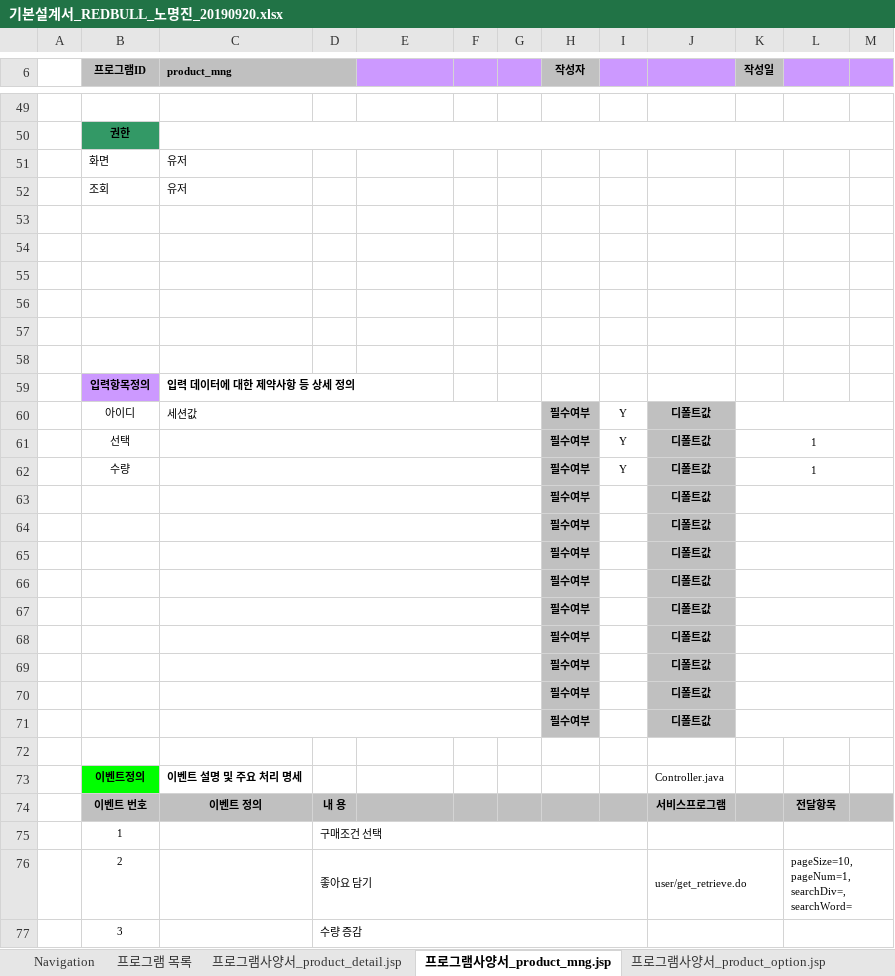
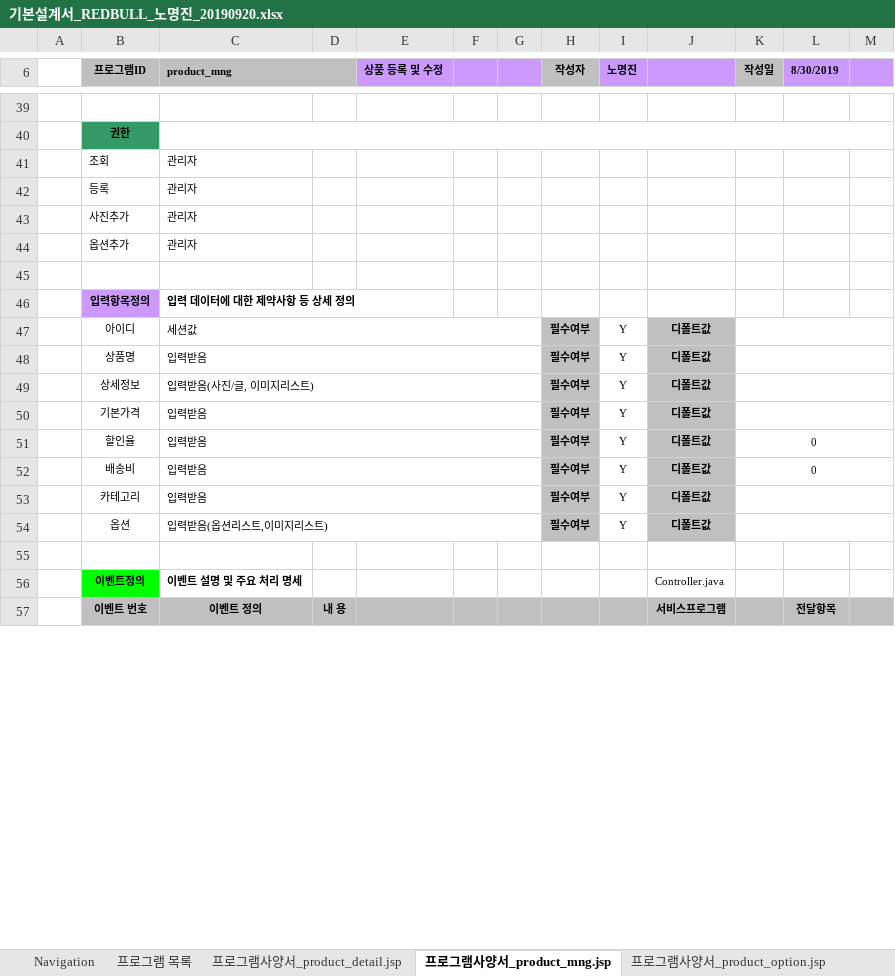
Before and after one commit to HR-Kim/RedBull3, an Excel workbook: doc/sfs/rmj/기본설계서_REDBULL_노명진_20190920.xlsx, sheet 프로그램사양서_product_mng.jsp, drawn as a sheet; only a part is shown, gaps mark what is left out; values as stored, in another font and other column widths than the file's, no borders; charts and pictures not drawn; removed rows and columns are numbered as before the commit, all else as after; the diff covers the shown part only; the diff names each change by its address in the sheet, - before the commit and + after, or states it on an @@ line.

```diff
--- a/doc/sfs/rmj/기본설계서_REDBULL_노명진_20190920.xlsx (sheet 프로그램사양서_product_mng.jsp)
+++ b/doc/sfs/rmj/기본설계서_REDBULL_노명진_20190920.xlsx (sheet 프로그램사양서_product_mng.jsp)
-E6: (empty)
+E6: 상품 등록 및 수정
-I6: (empty)
+I6: 노명진
-L6: (empty)
+L6: 8/30/2019
-row 51:  | 화면 | 유저
-row 52:  | 조회 | 유저
-row 41: (empty)
+row 41:  | 조회 | 관리자
-row 42: (empty)
+row 42:  | 등록 | 관리자
-row 43: (empty)
+row 43:  | 사진추가 | 관리자
-row 44: (empty)
+row 44:  | 옵션추가 | 관리자
-row 57: (empty)
-B48 (프로그램ID): 선택
+B48 (프로그램ID): 상품명
-C48 (product_mng): (empty)
+C48 (product_mng): 입력받음
-K48:K49 (작성일): 1
+K48:K49 (작성일): (empty)
-B49 (프로그램ID): 수량
+B49 (프로그램ID): 상세정보
-C49 (product_mng): (empty)
+C49 (product_mng): 입력받음(사진/글, 이미지리스트)
-row 63:  |  |  |  |  |  |  | 필수여부 |  | 디폴트값
-row 64:  |  |  |  |  |  |  | 필수여부 |  | 디폴트값
-row 65:  |  |  |  |  |  |  | 필수여부 |  | 디폴트값
-row 66:  |  |  |  |  |  |  | 필수여부 |  | 디폴트값
-row 67:  |  |  |  |  |  |  | 필수여부 |  | 디폴트값
-row 68:  |  |  |  |  |  |  | 필수여부 |  | 디폴트값
-row 69:  |  |  |  |  |  |  | 필수여부 |  | 디폴트값
-row 70:  |  |  |  |  |  |  | 필수여부 |  | 디폴트값
-row 71:  |  |  |  |  |  |  | 필수여부 |  | 디폴트값
+row 50:  | 기본가격 | 입력받음 |  |  |  |  | 필수여부 | Y | 디폴트값
+row 51:  | 할인율 | 입력받음 |  |  |  |  | 필수여부 | Y | 디폴트값 | 0
+row 52:  | 배송비 | 입력받음 |  |  |  |  | 필수여부 | Y | 디폴트값 | 0
+row 53:  | 카테고리 | 입력받음 |  |  |  |  | 필수여부 | Y | 디폴트값
+row 54:  | 옵션 | 입력받음(옵션리스트,이미지리스트) |  |  |  |  | 필수여부 | Y | 디폴트값
-row 75:  | 1 |  | 구매조건 선택
-row 76:  | 2 |  | 좋아요 담기 |  |  |  |  |  | user/get_retrieve.do |  | pageSize=10,pageNum=1,searchDiv=,searchWord=
-row 77:  | 3 |  | 수량 증감
```
Also changed, not shown: 2 added rows, 31 removed rows, 16 edited cells and merged cells elsewhere in this sheet, sheet 프로그램사양서_product_detail.jsp, sheet 프로그램사양서_product_option.jsp, charts or pictures, 9 other files.
